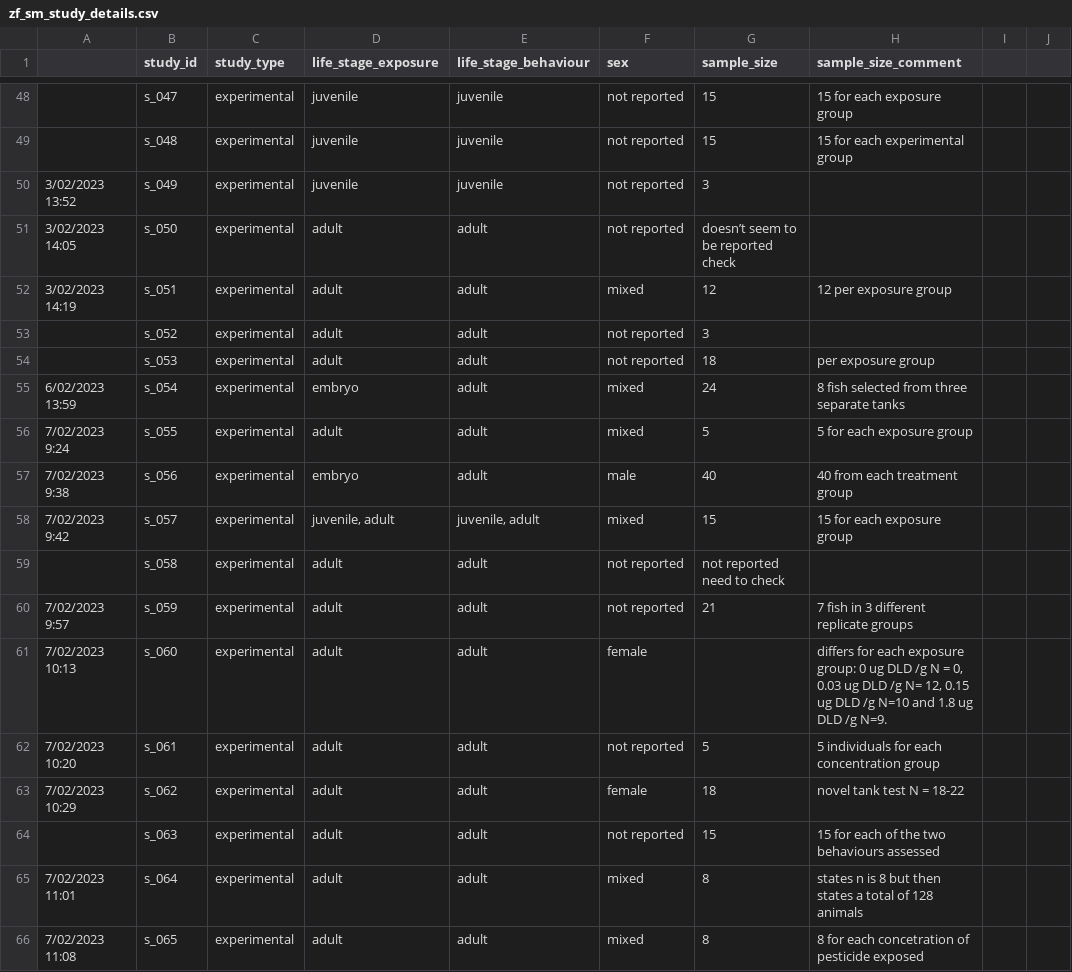
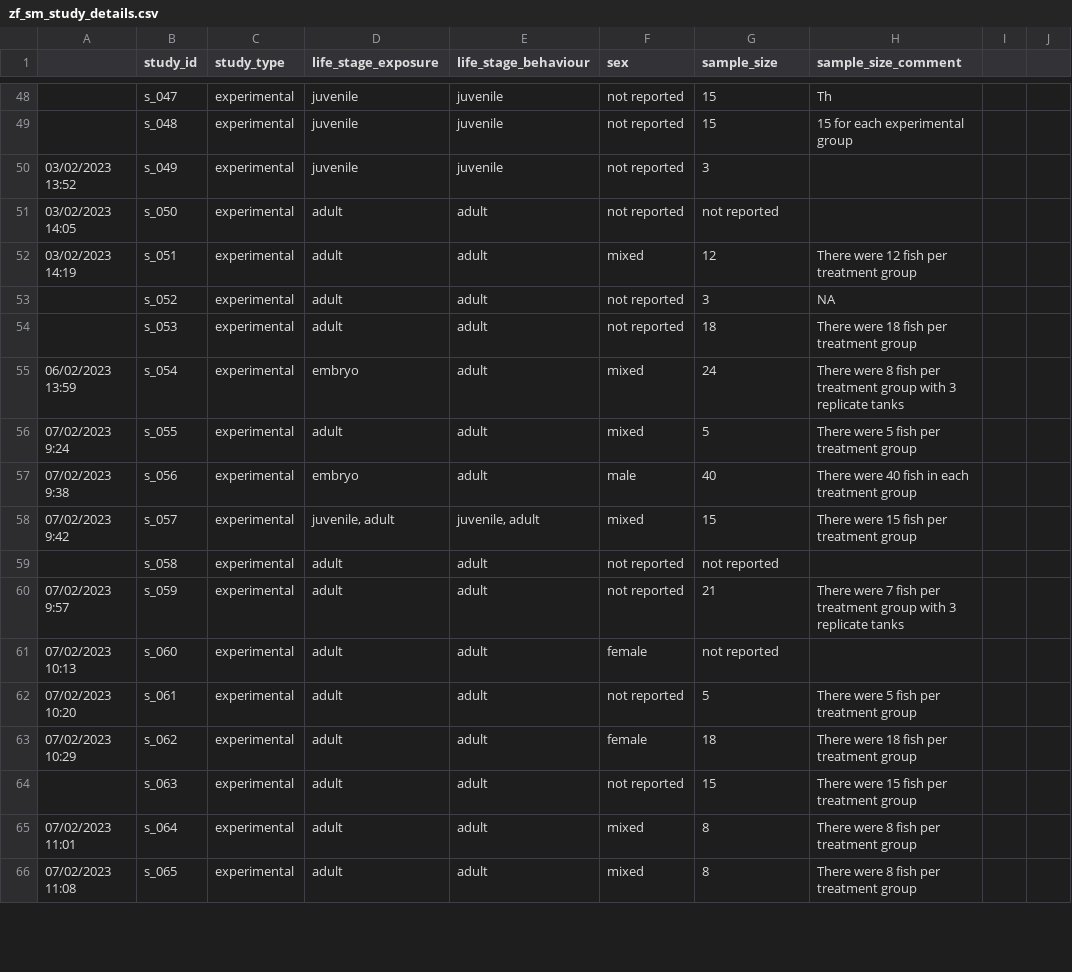
Before and after one commit to KyleMorrison99/zebrafishSM, a CSV file: data/zf_sm_study_details.csv, drawn as a sheet; only a part is shown, gaps mark what is left out; the diff covers the shown part only; the diff names each change by its address in the sheet, - before the commit and + after, or states it on an @@ line.

```diff
--- a/data/zf_sm_study_details.csv
+++ b/data/zf_sm_study_details.csv
-H48 (sample_size_comment): 15 for each exposure group
+H48 (sample_size_comment): Th
-A50: 3/02/2023 13:52
+A50: 03/02/2023 13:52
-A51: 3/02/2023 14:05
+A51: 03/02/2023 14:05
-G51 (sample_size): doesn’t seem to be reported check
+G51 (sample_size): not reported
-A52: 3/02/2023 14:19
+A52: 03/02/2023 14:19
-H52 (sample_size_comment): 12 per exposure group
+H52 (sample_size_comment): There were 12 fish per treatment group
-H53 (sample_size_comment): (empty)
+H53 (sample_size_comment): NA
-H54 (sample_size_comment): per exposure group
+H54 (sample_size_comment): There were 18 fish per treatment group
-A55: 6/02/2023 13:59
+A55: 06/02/2023 13:59
-H55 (sample_size_comment): 8 fish selected from three separate tanks
+H55 (sample_size_comment): There were 8 fish per treatment group with 3 replicate tanks
-A56: 7/02/2023 9:24
+A56: 07/02/2023 9:24
-H56 (sample_size_comment): 5 for each exposure group
+H56 (sample_size_comment): There were 5 fish per treatment group
-A57: 7/02/2023 9:38
+A57: 07/02/2023 9:38
-H57 (sample_size_comment): 40 from each treatment group
+H57 (sample_size_comment): There were 40 fish in each treatment group
-A58: 7/02/2023 9:42
+A58: 07/02/2023 9:42
-H58 (sample_size_comment): 15 for each exposure group
+H58 (sample_size_comment): There were 15 fish per treatment group
-G59 (sample_size): not reported need to check
+G59 (sample_size): not reported
-A60: 7/02/2023 9:57
+A60: 07/02/2023 9:57
-H60 (sample_size_comment): 7 fish in 3 different replicate groups
+H60 (sample_size_comment): There were 7 fish per treatment group with 3 replicate tanks
-A61: 7/02/2023 10:13
+A61: 07/02/2023 10:13
-G61 (sample_size): (empty)
+G61 (sample_size): not reported
-H61 (sample_size_comment): differs for each exposure group: 0 ug DLD /g N = 0, 0.03 ug DLD /g N= 12, 0.15 ug DLD /g N=10 and 1.8 ug DLD /g N=9.
+H61 (sample_size_comment): (empty)
-A62: 7/02/2023 10:20
+A62: 07/02/2023 10:20
-H62 (sample_size_comment): 5 individuals for each concentration group
+H62 (sample_size_comment): There were 5 fish per treatment group
-A63: 7/02/2023 10:29
+A63: 07/02/2023 10:29
-H63 (sample_size_comment): novel tank test N = 18-22
+H63 (sample_size_comment): There were 18 fish per treatment group
-H64 (sample_size_comment): 15 for each of the two behaviours assessed
+H64 (sample_size_comment): There were 15 fish per treatment group
-A65: 7/02/2023 11:01
+A65: 07/02/2023 11:01
-H65 (sample_size_comment): states n is 8 but then states a total of 128 animals
+H65 (sample_size_comment): There were 8 fish per treatment group
-A66: 7/02/2023 11:08
+A66: 07/02/2023 11:08
-H66 (sample_size_comment): 8 for each concetration of pesticide exposed
+H66 (sample_size_comment): There were 8 fish per treatment group
```
Also changed, not shown: 81 edited cells elsewhere in this file, data/zf_sm_pesticide_details.csv, data/zf_sm_pesticide_dosage.csv, 9 other files.
